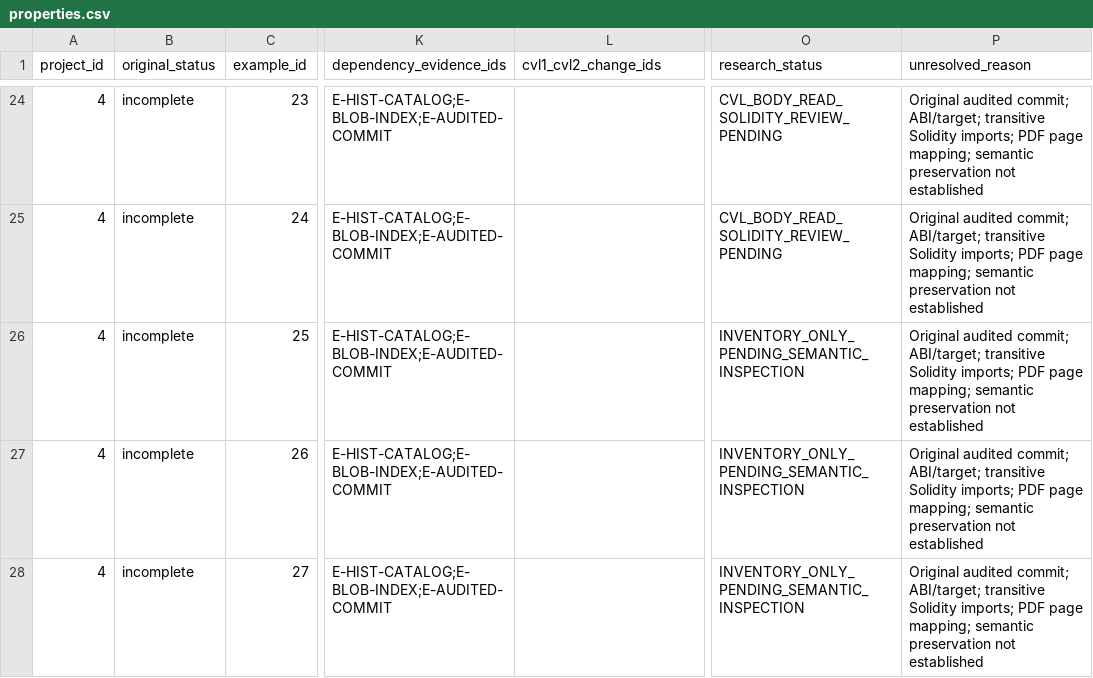
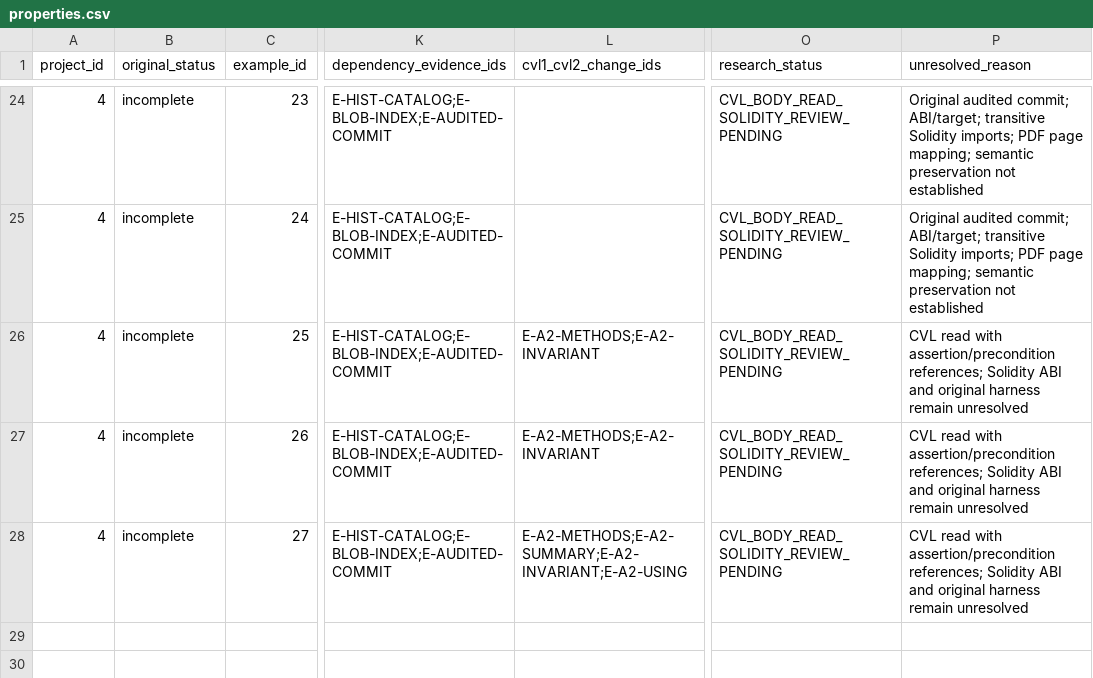
Before and after one commit to matheus-junio-da-silva/Web3Bugs, a CSV file: Web3Bugs-certora/docs/cvl2/research/AGENTE-06/4/properties.csv, drawn as a sheet; only a part is shown, gaps mark what is left out; the diff names each change by its address in the sheet, - before the commit and + after, or states it on an @@ line.

Commit message:
docs(cvl2): finish remaining three P4 CVL source inspections

```diff
--- a/Web3Bugs-certora/docs/cvl2/research/AGENTE-06/4/properties.csv
+++ b/Web3Bugs-certora/docs/cvl2/research/AGENTE-06/4/properties.csv
-L26:L27 (cvl1_cvl2_change_ids): (empty)
+L26:L27 (cvl1_cvl2_change_ids): E-A2-METHODS;E-A2-INVARIANT
-O26:O28 (research_status): INVENTORY_ONLY_PENDING_SEMANTIC_INSPECTION
+O26:O28 (research_status): CVL_BODY_READ_SOLIDITY_REVIEW_PENDING
-P26:P28 (unresolved_reason): Original audited commit; ABI/target; transitive Solidity imports; PDF page mapping; semantic preservation not established
+P26:P28 (unresolved_reason): CVL read with assertion/precondition references; Solidity ABI and original harness remain unresolved
-L28 (cvl1_cvl2_change_ids): (empty)
+L28 (cvl1_cvl2_change_ids): E-A2-METHODS;E-A2-SUMMARY;E-A2-INVARIANT;E-A2-USING
```
Also changed, not shown: 3 other files.
